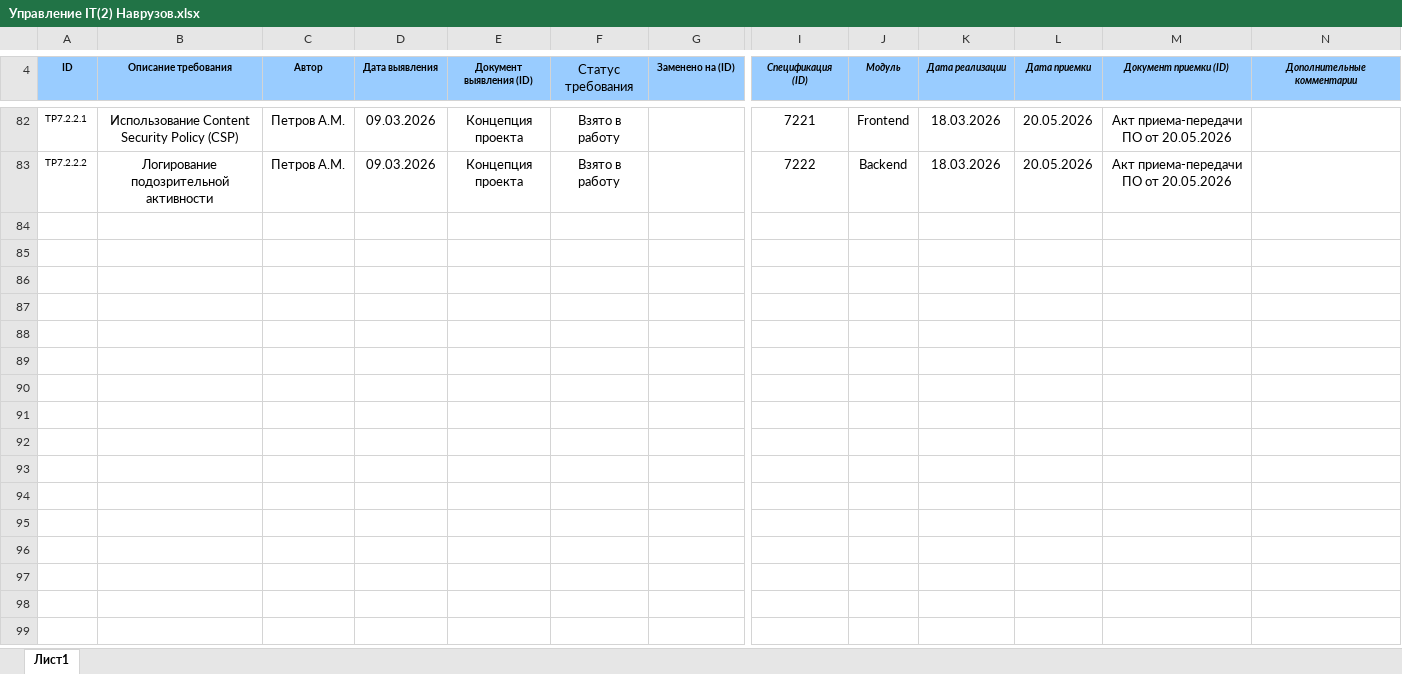
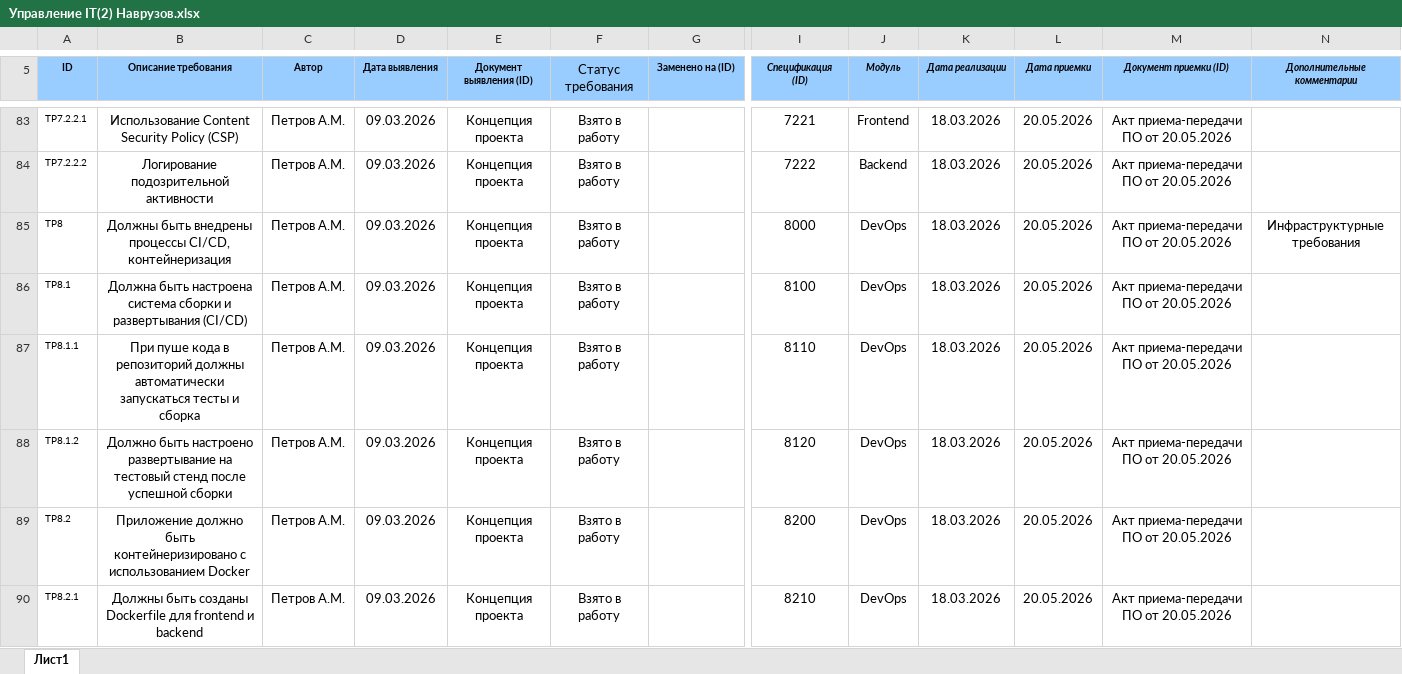
Before and after one commit to GamzaNavruzovISIT/IT-project-management-AI-23, an Excel workbook: students/Navruzov Gamzabeg/Laba2/Управление IT(2) Наврузов.xlsx, sheet Лист1, drawn as a sheet; only a part is shown, gaps mark what is left out; values as stored, in another font and other column widths than the file's, no borders; rows hold the shown columns only; the diff covers the shown part only; the diff names each change by its address in the sheet, - before the commit and + after, or states it on an @@ line.

```diff
--- a/students/Navruzov Gamzabeg/Laba2/Управление IT(2) Наврузов.xlsx (sheet Лист1)
+++ b/students/Navruzov Gamzabeg/Laba2/Управление IT(2) Наврузов.xlsx (sheet Лист1)
+row 85: ТР8 | Должны быть внедрены процессы CI/CD, контейнеризация | Петров А.М. | 09.03.2026 | Концепция проекта | Взято в работу |  | 8000 | DevOps | 18.03.2026 | 20.05.2026 | Акт приема-передачи ПО от 20.05.2026 | Инфраструктурные требования
+row 86: ТР8.1 | Должна быть настроена система сборки и развертывания (CI/CD) | Петров А.М. | 09.03.2026 | Концепция проекта | Взято в работу |  | 8100 | DevOps | 18.03.2026 | 20.05.2026 | Акт приема-передачи ПО от 20.05.2026
+row 87: ТР8.1.1 | При пуше кода в репозиторий должны автоматически запускаться тесты и сборка | Петров А.М. | 09.03.2026 | Концепция проекта | Взято в работу |  | 8110 | DevOps | 18.03.2026 | 20.05.2026 | Акт приема-передачи ПО от 20.05.2026
+row 88: ТР8.1.2 | Должно быть настроено развертывание на тестовый стенд после успешной сборки | Петров А.М. | 09.03.2026 | Концепция проекта | Взято в работу |  | 8120 | DevOps | 18.03.2026 | 20.05.2026 | Акт приема-передачи ПО от 20.05.2026
+row 89: ТР8.2 | Приложение должно быть контейнеризировано с использованием Docker | Петров А.М. | 09.03.2026 | Концепция проекта | Взято в работу |  | 8200 | DevOps | 18.03.2026 | 20.05.2026 | Акт приема-передачи ПО от 20.05.2026
+row 90: ТР8.2.1 | Должны быть созданы Dockerfile для frontend и backend | Петров А.М. | 09.03.2026 | Концепция проекта | Взято в работу |  | 8210 | DevOps | 18.03.2026 | 20.05.2026 | Акт приема-передачи ПО от 20.05.2026
```
Also changed, not shown: 6 added rows and 2 edited cells elsewhere in this sheet, 2 other files.
